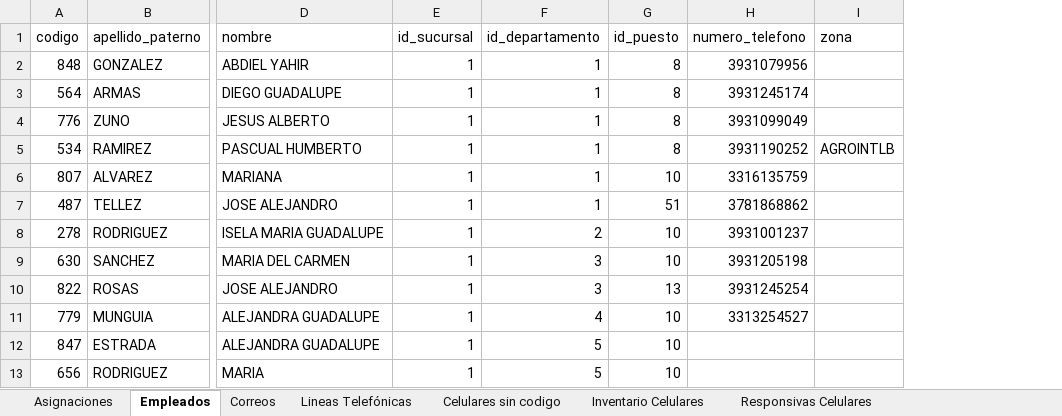
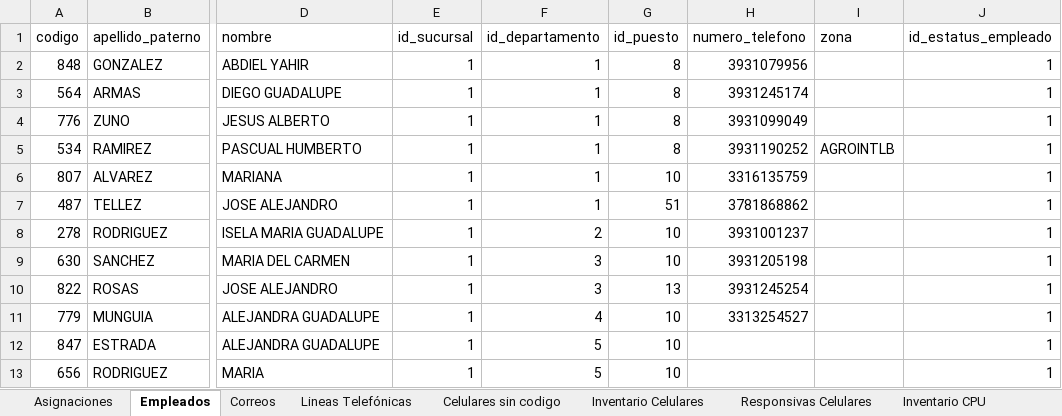
Before and after one commit to pbarocio/proyects, an Excel workbook: AGROCISA_core/Estructura BDD.xlsx, sheet Empleados, drawn as a sheet; only a part is shown, gaps mark what is left out; values as stored, in another font and other column widths than the file's, no borders; the diff names each change by its address in the sheet, - before the commit and + after, or states it on an @@ line.

```diff
--- a/AGROCISA_core/Estructura BDD.xlsx (sheet Empleados)
+++ b/AGROCISA_core/Estructura BDD.xlsx (sheet Empleados)
+sheet tab: Inventario CPU
+column J (id_estatus_empleado), rows 2-13: all 1
```
Also changed, not shown: sheet Celulares sin codigo, sheet Lineas Telefónicas, sheet Inventario Celulares, other sheet tabs, AGROCISA_core/Directorio 2026-07-21 martes.xlsx, AGROCISA_core/responsivas_celulares.xlsx, 11 other files.
